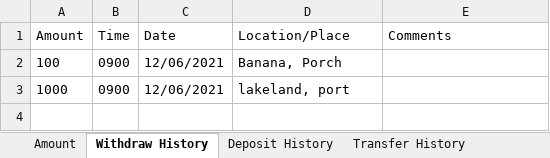
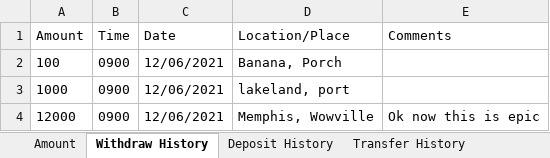
Before and after one commit to G2COMMANDER/Software-Engineering-Banking-Project, an Excel workbook: bin/Database/UserInformation/banana.xlsx, sheet Withdraw History, drawn as a sheet; values as stored, in another font and other column widths than the file's, no borders; the diff names each change by its address in the sheet, - before the commit and + after, or states it on an @@ line.

Commit message:
banana update

```diff
--- a/bin/Database/UserInformation/banana.xlsx (sheet Withdraw History)
+++ b/bin/Database/UserInformation/banana.xlsx (sheet Withdraw History)
+row 4: 12000 | 0900 | 12/06/2021 | Memphis, Wowville | Ok now this is epic
```
Also changed, not shown: sheet Deposit History, src/Database/UserInformation/banana.xlsx.
